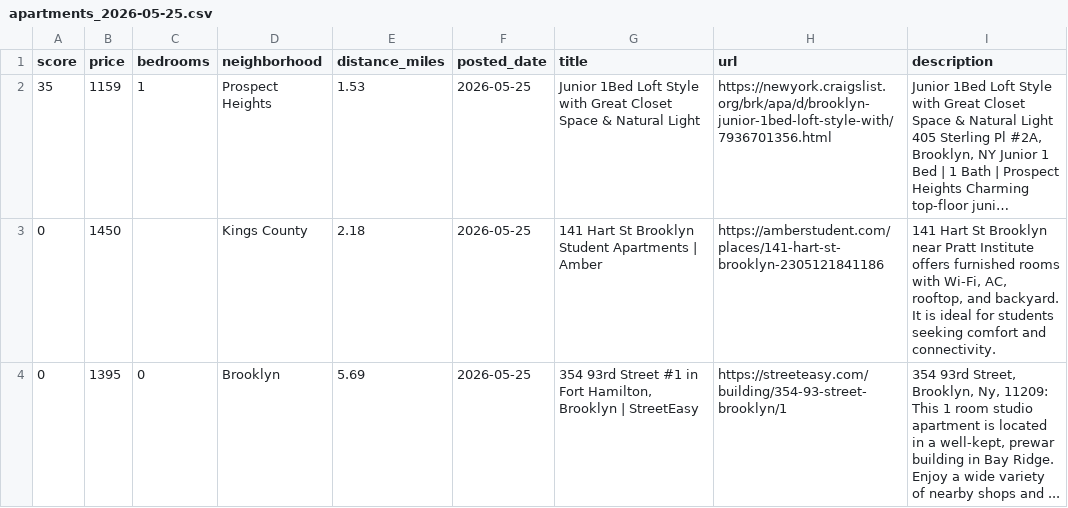
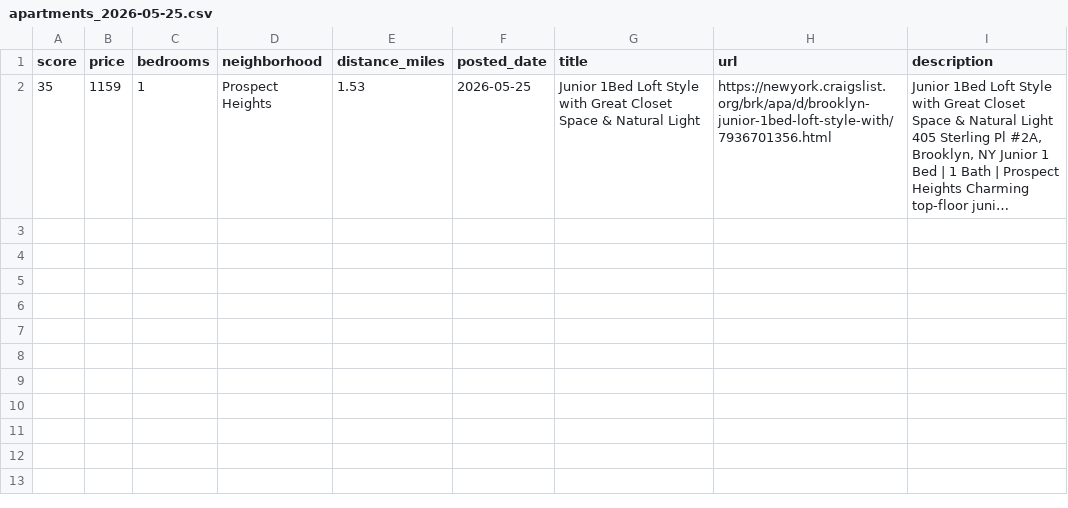
Before and after one commit to animeshUX/khoj, a CSV file: docs/apartments_2026-05-25.csv, drawn as a sheet; long unchanged cells end in …; the diff names each change by its address in the sheet, - before the commit and + after, or states it on an @@ line.

```diff
--- a/docs/apartments_2026-05-25.csv
+++ b/docs/apartments_2026-05-25.csv
-row 3: 0 | 1450 |  | Kings County | 2.18 | 2026-05-25 | 141 Hart St Brooklyn Student Apartments | Amber | https://amberstudent.com/places/141-hart-st-brooklyn-2305121841186 | 141 Hart St Brooklyn near Pratt Institute offers furnished rooms with Wi-Fi, AC, rooftop, and backyard. It is ideal for students seeking comfort and connectivity.
-row 4: 0 | 1395 | 0 | Brooklyn | 5.69 | 2026-05-25 | 354 93rd Street #1 in Fort Hamilton, Brooklyn | StreetEasy | https://streeteasy.com/building/354-93-street-brooklyn/1 | 354 93rd Street, Brooklyn, Ny, 11209: This 1 room studio apartment is located in a well-kept, prewar building in Bay Ridge. Enjoy a wide variety of nearby shops and ...
```
Also changed, not shown: docs/apartments_latest.csv, 3 other files.
